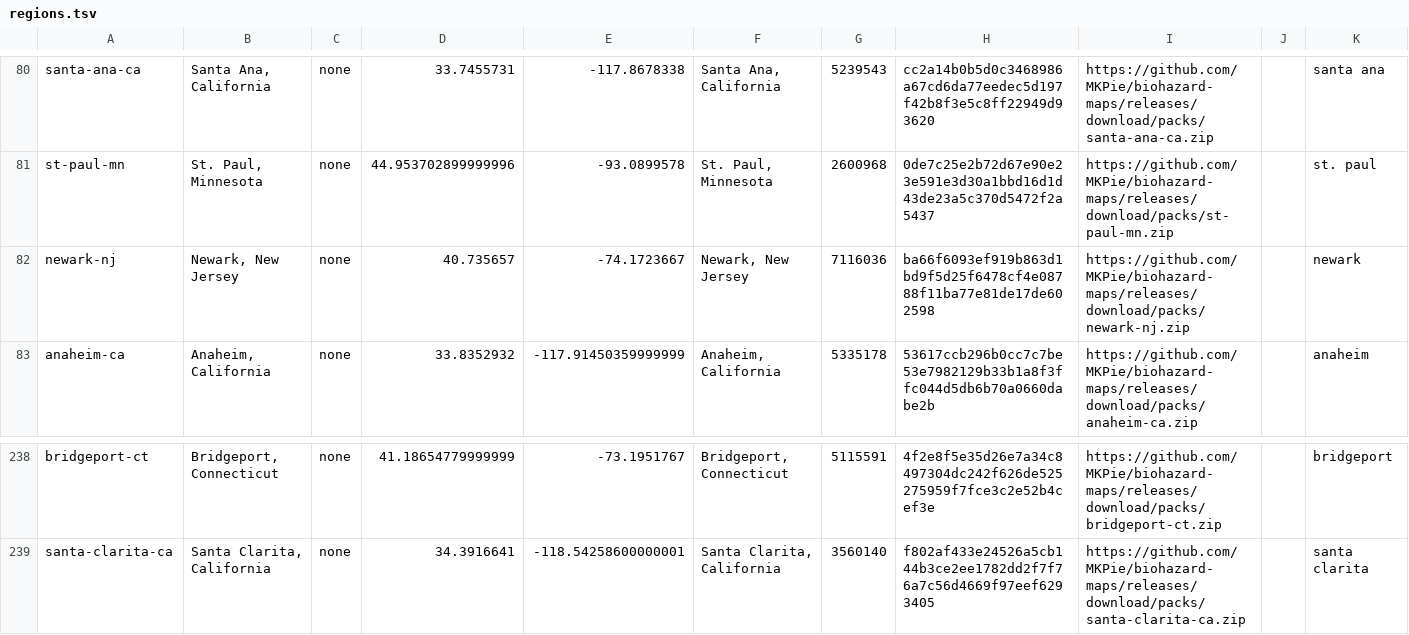
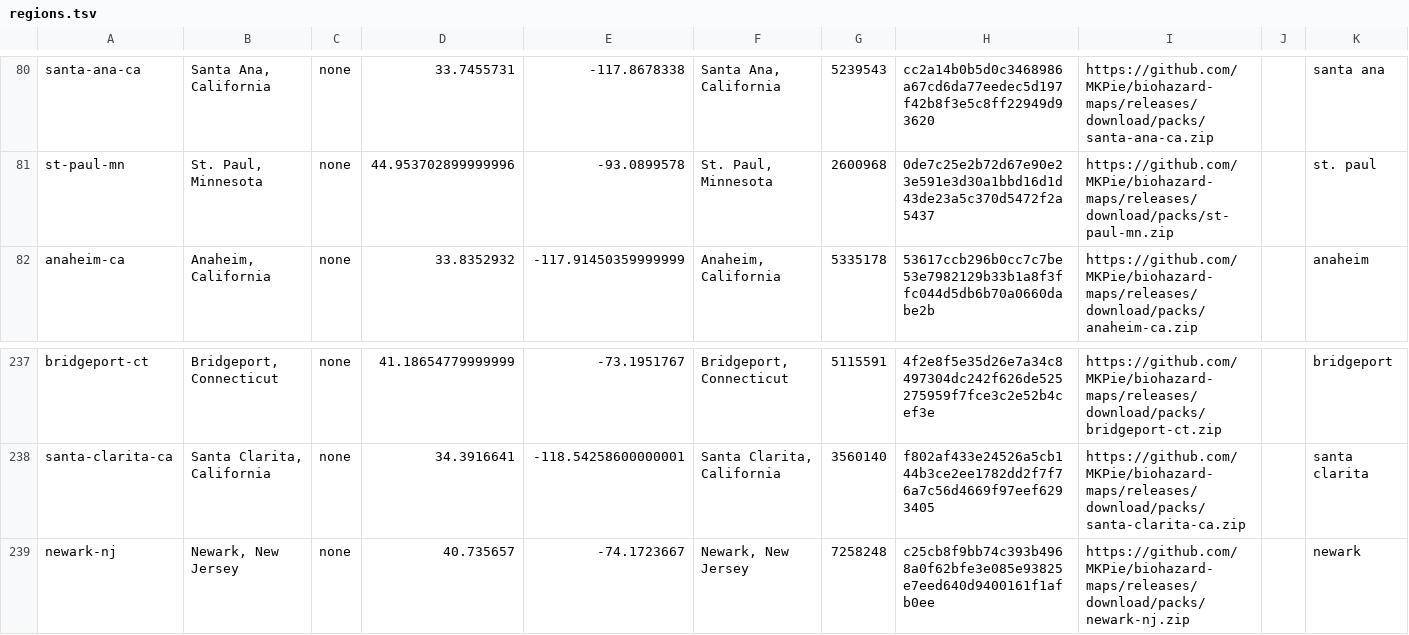
Before and after one commit to MKPie/biohazard-maps, a TSV file: regions.tsv, drawn as a sheet; only a part is shown, gaps mark what is left out.

Commit message:
Add map pack newark-nj

```diff
--- a/regions.tsv
+++ b/regions.tsv
@@ -81,3 +81,2 @@ santa-ana-ca	Santa Ana, California	none	33.7455731	-117.8678338	Santa Ana, Calif
 st-paul-mn	St. Paul, Minnesota	none	44.953702899999996	-93.0899578	St. Paul, Minnesota	2600968	0de7c25e2b72d67e90e23e591e3d30a1bbd16d1d43de23a5c370d5472f2a5437	https://github.com/MKPie/biohazard-maps/releases/download/packs/st-paul-mn.zip		st. paul
-newark-nj	Newark, New Jersey	none	40.735657	-74.1723667	Newark, New Jersey	7116036	ba66f6093ef919b863d1bd9f5d25f6478cf4e08788f11ba77e81de17de602598	https://github.com/MKPie/biohazard-maps/releases/download/packs/newark-nj.zip		newark
 anaheim-ca	Anaheim, California	none	33.8352932	-117.91450359999999	Anaheim, California	5335178	53617ccb296b0cc7c7be53e7982129b33b1a8f3ffc044d5db6b70a0660dabe2b	https://github.com/MKPie/biohazard-maps/releases/download/packs/anaheim-ca.zip		anaheim
@@ -239 +238,2 @@ bridgeport-ct	Bridgeport, Connecticut	none	41.18654779999999	-73.1951767	Bridgep
 santa-clarita-ca	Santa Clarita, California	none	34.3916641	-118.54258600000001	Santa Clarita, California	3560140	f802af433e24526a5cb144b3ce2ee1782dd2f7f76a7c56d4669f97eef6293405	https://github.com/MKPie/biohazard-maps/releases/download/packs/santa-clarita-ca.zip		santa clarita
+newark-nj	Newark, New Jersey	none	40.735657	-74.1723667	Newark, New Jersey	7258248	c25cb8f9bb74c393b4968a0f62bfe3e085e93825e7eed640d9400161f1afb0ee	https://github.com/MKPie/biohazard-maps/releases/download/packs/newark-nj.zip		newark
```
